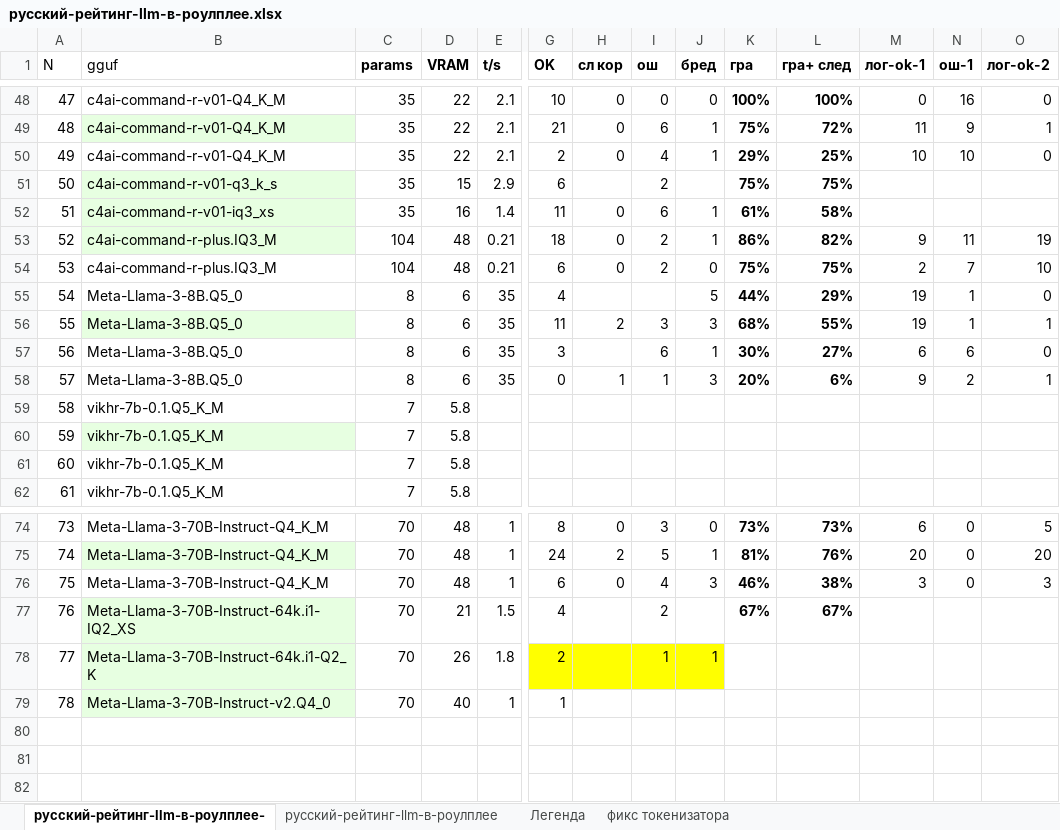
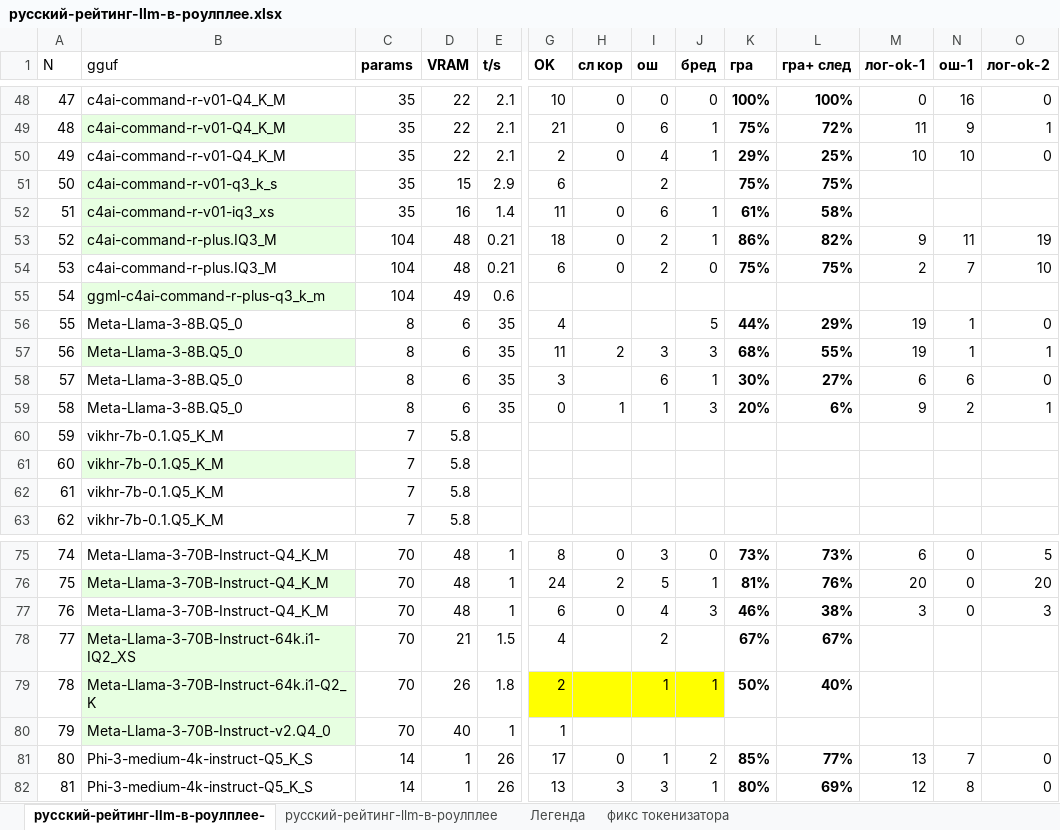
Before and after one commit to Mozer/russian-llm-top, an Excel workbook: русский-рейтинг-llm-в-роулплее.xlsx, sheet русский-рейтинг-llm-в-роулплее-, drawn as a sheet; only a part is shown, gaps mark what is left out; values as stored, in another font and other column widths than the file's, no borders; addresses are those after the commit; rows hold the shown columns only; the diff names each change by its address in the sheet, - before the commit and + after, or states it on an @@ line.

Commit message:
Add files via upload

```diff
--- a/русский-рейтинг-llm-в-роулплее.xlsx (sheet русский-рейтинг-llm-в-роулплее-)
+++ b/русский-рейтинг-llm-в-роулплее.xlsx (sheet русский-рейтинг-llm-в-роулплее-)
+row 55: 54 | ggml-c4ai-command-r-plus-q3_k_m | 104 | 49 | 0.6
@@ column A (N) renumbered between rows 56 and 80 @@
-K79 (гра): (empty)
+K79 (гра): 50%
-L79 (гра+ след): (empty)
+L79 (гра+ след): 40%
+row 81: 80 | Phi-3-medium-4k-instruct-Q5_K_S | 14 | 1 | 26 | 17 | 0 | 1 | 2 | 85% | 77% | 13 | 7 | 0
+row 82: 81 | Phi-3-medium-4k-instruct-Q5_K_S | 14 | 1 | 26 | 13 | 3 | 3 | 1 | 80% | 69% | 12 | 8 | 0
```
Also changed, not shown: sheet Легенда, formulas that keep their value.
